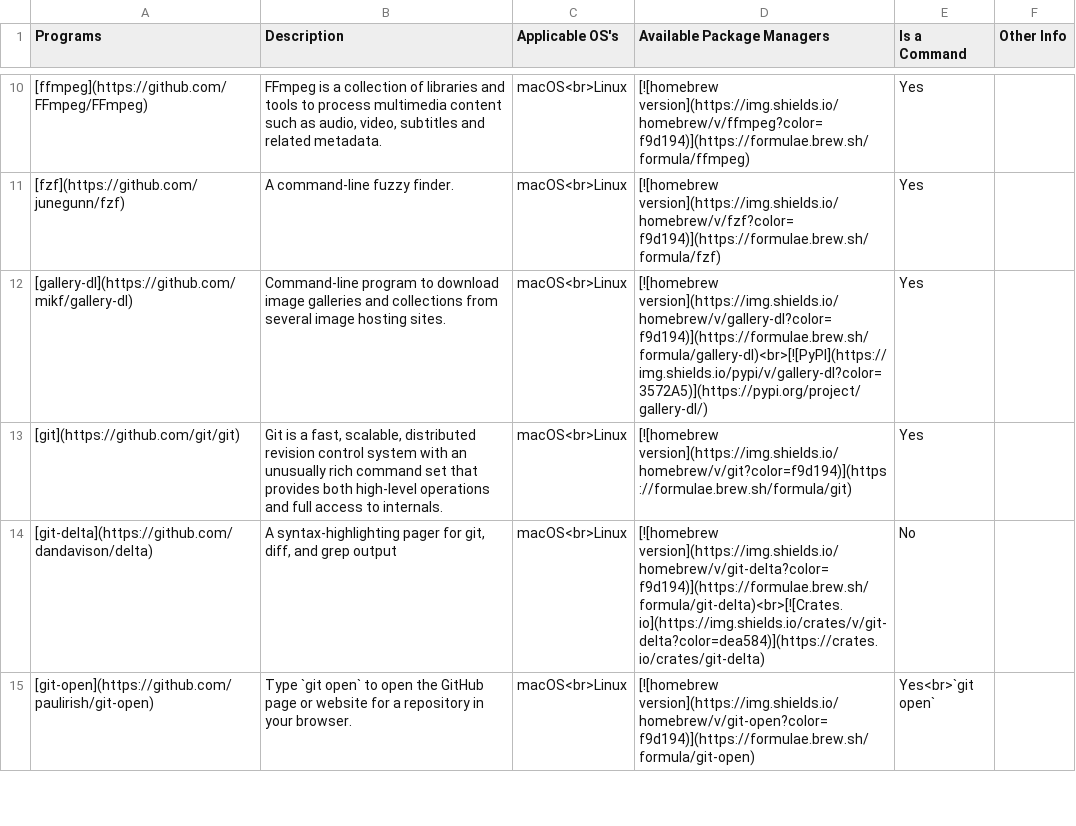
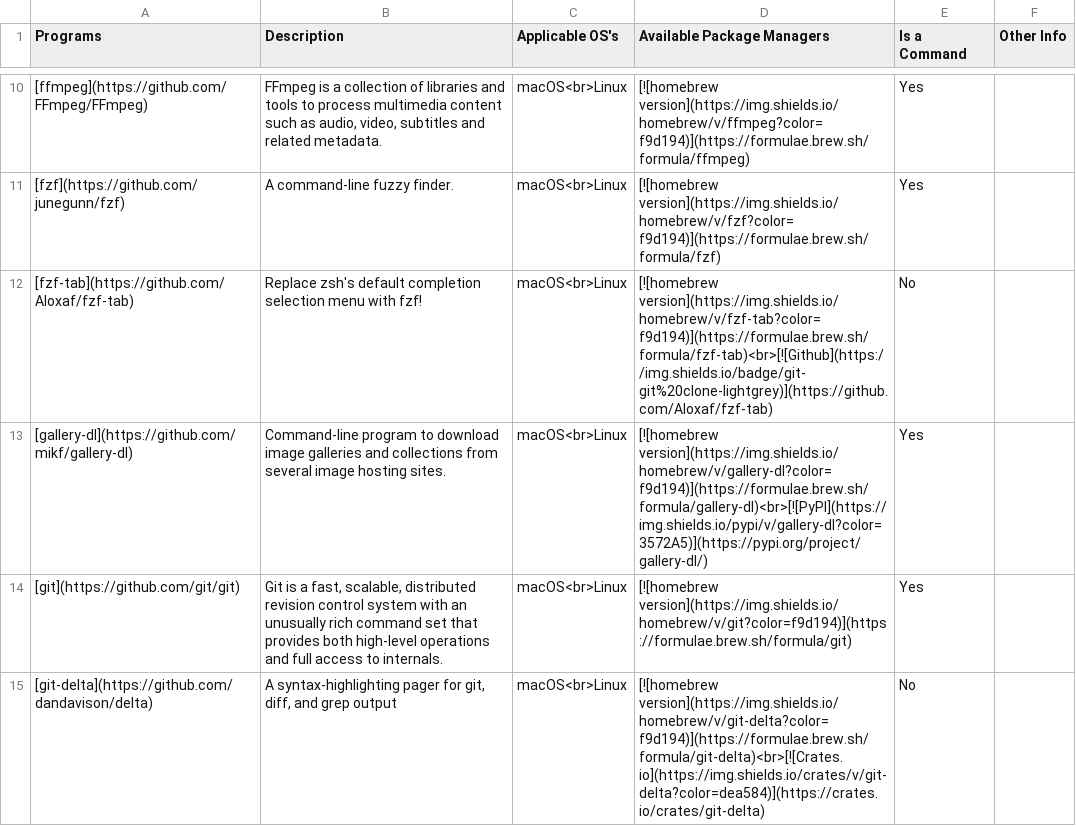
Before and after one commit to StrangeRanger/customized-unix-terminal, a CSV file: includes/csv/useful-packages-tppm.csv, drawn as a sheet; only a part is shown, gaps mark what is left out; the shorter side is filled out with more unchanged rows; the diff names each change by its address in the sheet, - before the commit and + after, or states it on an @@ line.

Commit message:
Add new program called 'fzf-tab'

```diff
--- a/includes/csv/useful-packages-tppm.csv
+++ b/includes/csv/useful-packages-tppm.csv
+row 12: [fzf-tab](https://github.com/Aloxaf/fzf-tab) | Replace zsh's default completion selection menu with fzf! | macOS<br>Linux | [![homebrew version](https://img.shields.io/homebrew/v/fzf-tab?color=f9d194)](https://formulae.brew.sh/formula/fzf-tab)<br>[![Github](https://img.shields.io/badge/git-git%20clone-lightgrey)](https://github.com/Aloxaf/fzf-tab) | No
```
Also changed, not shown: 1 other file.
